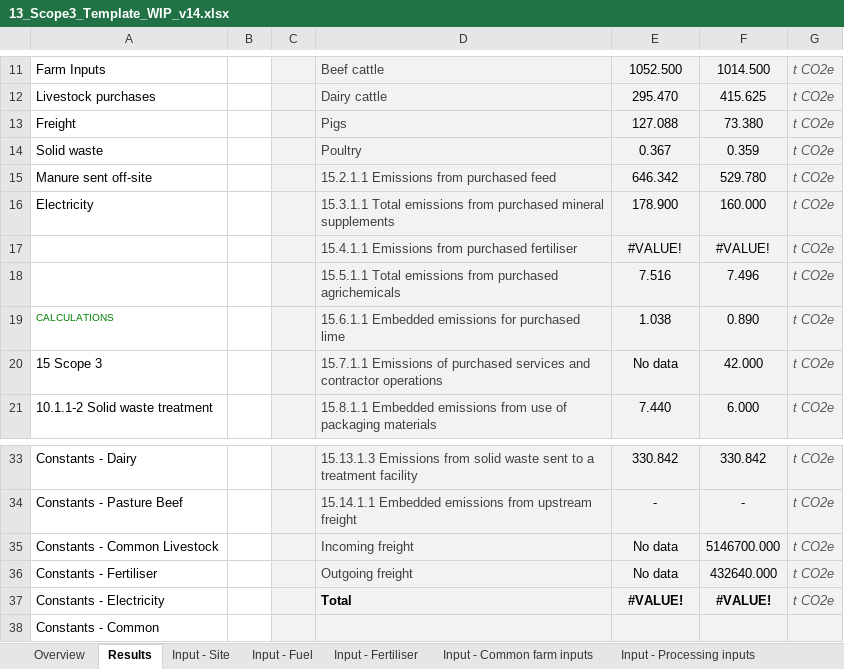
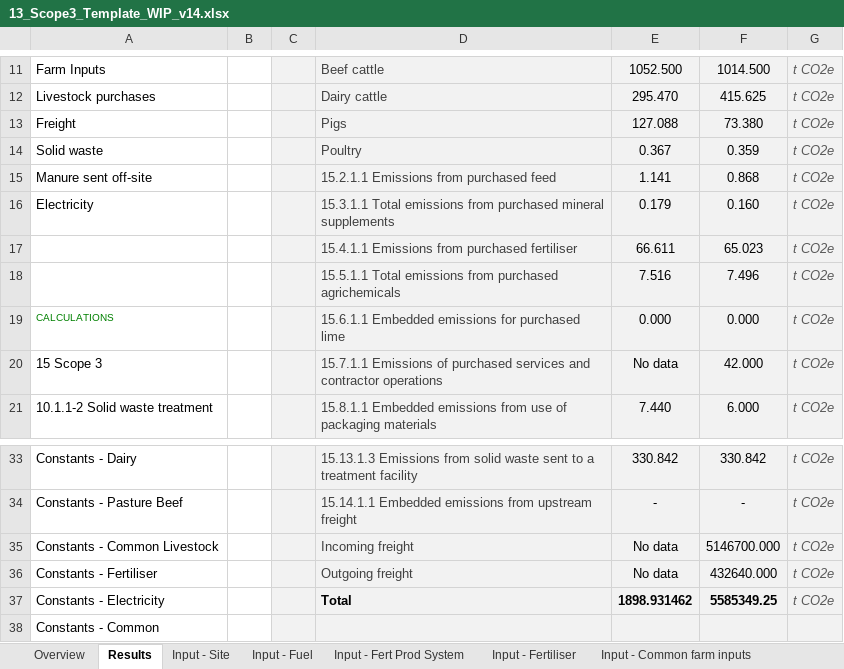
Before and after one commit to mrpaulkotz/GAF-VEERG-Functions, an Excel workbook: Excel/13_Scope3_Template_WIP_v14.xlsx, sheet Results, drawn as a sheet; only a part is shown, gaps mark what is left out; values as stored, in another font and other column widths than the file's, no borders; the diff names each change by its address in the sheet, - before the commit and + after, or states it on an @@ line.

```diff
--- a/Excel/13_Scope3_Template_WIP_v14.xlsx (sheet Results)
+++ b/Excel/13_Scope3_Template_WIP_v14.xlsx (sheet Results)
+sheet tab: Input - Fert Prod System
-E15: 646.342
+E15: 1.141
-F15: 529.780
+F15: 0.868
-E16: 178.900
+E16: 0.179
-F16: 160.000
+F16: 0.160
-E17: #VALUE!
+E17: 66.611
-F17: #VALUE!
+F17: 65.023
-E19: 1.038
+E19: 0.000
-F19: 0.890
+F19: 0.000
-E37: #VALUE!
+E37: 1898.931462
-F37: #VALUE!
+F37: 5585349.25
```
Also changed, not shown: sheet Constants - Fertiliser, sheet 15 Scope 3, sheet Input - Fertiliser, sheet Constants - Scope 3, sheet Input - Livestock farm Inputs, sheet Input - Aquaculture inputs, formulas that keep their value, charts or pictures, Excel/3_2_Enteric_BeefPasture_WIP_v05.xlsx, Excel/4_2_ManureManagement_BeefPasture_WIP_v10.xlsx, 28 other files.
